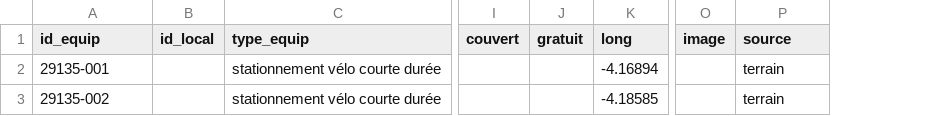
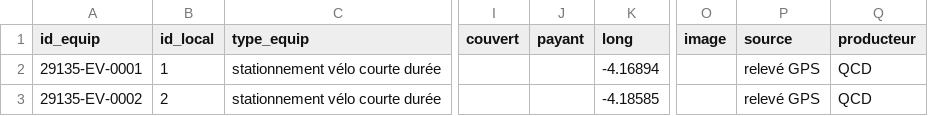
Before and after one commit to geobretagne/schema-equipements-velo, a CSV file: exemple-valide.csv, drawn as a sheet; only a part is shown, gaps mark what is left out; removed rows and columns are numbered as before the commit, all else as after; the diff names each change by its address in the sheet, - before the commit and + after, or states it on an @@ line.

```diff
--- a/exemple-valide.csv
+++ b/exemple-valide.csv
-column J (gratuit), empty
+column J (payant), empty
+column Q (producteur), rows 2-3: QCD | QCD
-A2 (id_equip): 29135-001
+A2 (id_equip): 29135-EV-0001
-B2 (id_local): (empty)
+B2 (id_local): 1
-P2:P3 (source): terrain
+P2:P3 (source): relevé GPS
-A3 (id_equip): 29135-002
+A3 (id_equip): 29135-EV-0002
-B3 (id_local): (empty)
+B3 (id_local): 2
```
Also changed, not shown: 4 other files.
